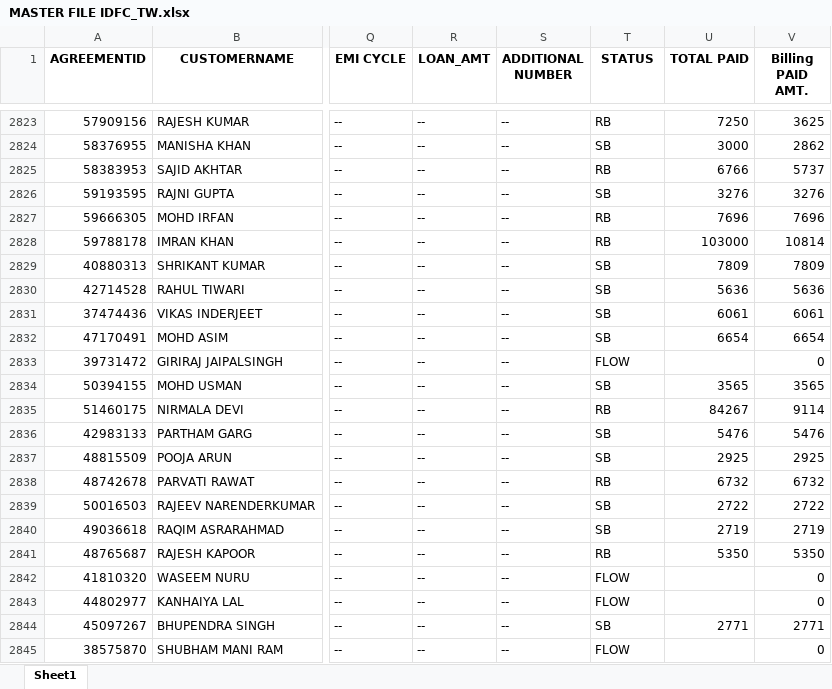
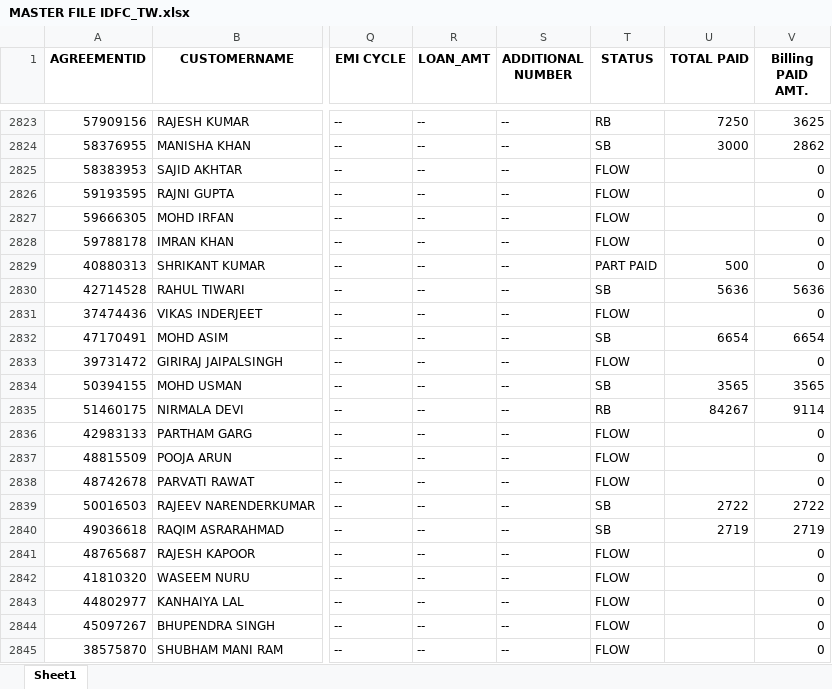
Before and after one commit to mohaksehgal/Linux_Website, an Excel workbook: media/IDFC_TW/Billing/MAR 22/MASTER FILE IDFC_TW.xlsx, sheet Sheet1, drawn as a sheet; only a part is shown, gaps mark what is left out; values as stored, in another font and other column widths than the file's, no borders; the diff covers the shown part only; the diff names each change by its address in the sheet, - before the commit and + after, or states it on an @@ line.

```diff
--- a/media/IDFC_TW/Billing/MAR 22/MASTER FILE IDFC_TW.xlsx (sheet Sheet1)
+++ b/media/IDFC_TW/Billing/MAR 22/MASTER FILE IDFC_TW.xlsx (sheet Sheet1)
-T2825 (STATUS): RB
+T2825 (STATUS): FLOW
-U2825 (TOTAL PAID): 6766
+U2825 (TOTAL PAID): (empty)
-V2825 (Billing PAID AMT.): 5737
+V2825 (Billing PAID AMT.): 0
-T2826 (STATUS): SB
+T2826 (STATUS): FLOW
-U2826 (TOTAL PAID): 3276
+U2826 (TOTAL PAID): (empty)
-V2826 (Billing PAID AMT.): 3276
+V2826 (Billing PAID AMT.): 0
-T2827:T2828 (STATUS): RB
+T2827:T2828 (STATUS): FLOW
-U2827 (TOTAL PAID): 7696
+U2827 (TOTAL PAID): (empty)
-V2827 (Billing PAID AMT.): 7696
+V2827 (Billing PAID AMT.): 0
-U2828 (TOTAL PAID): 103000
+U2828 (TOTAL PAID): (empty)
-V2828 (Billing PAID AMT.): 10814
+V2828 (Billing PAID AMT.): 0
-T2829 (STATUS): SB
+T2829 (STATUS): PART PAID
-U2829 (TOTAL PAID): 7809
+U2829 (TOTAL PAID): 500
-V2829 (Billing PAID AMT.): 7809
+V2829 (Billing PAID AMT.): 0
-T2831 (STATUS): SB
+T2831 (STATUS): FLOW
-U2831 (TOTAL PAID): 6061
+U2831 (TOTAL PAID): (empty)
-V2831 (Billing PAID AMT.): 6061
+V2831 (Billing PAID AMT.): 0
-T2836:T2837 (STATUS): SB
+T2836:T2837 (STATUS): FLOW
-U2836 (TOTAL PAID): 5476
+U2836 (TOTAL PAID): (empty)
-V2836 (Billing PAID AMT.): 5476
+V2836 (Billing PAID AMT.): 0
-U2837 (TOTAL PAID): 2925
+U2837 (TOTAL PAID): (empty)
-V2837 (Billing PAID AMT.): 2925
+V2837 (Billing PAID AMT.): 0
-T2838 (STATUS): RB
+T2838 (STATUS): FLOW
-U2838 (TOTAL PAID): 6732
+U2838 (TOTAL PAID): (empty)
-V2838 (Billing PAID AMT.): 6732
+V2838 (Billing PAID AMT.): 0
-T2841 (STATUS): RB
+T2841 (STATUS): FLOW
-U2841 (TOTAL PAID): 5350
+U2841 (TOTAL PAID): (empty)
-V2841 (Billing PAID AMT.): 5350
+V2841 (Billing PAID AMT.): 0
-T2844 (STATUS): SB
+T2844 (STATUS): FLOW
-U2844 (TOTAL PAID): 2771
+U2844 (TOTAL PAID): (empty)
-V2844 (Billing PAID AMT.): 2771
+V2844 (Billing PAID AMT.): 0
```
Also changed, not shown: 1484 edited cells elsewhere in this sheet, media/BAJAJ-PL/Billing/MAR 22/BAJAJ-PL Billing.xlsx, media/BAJAJ-PL/MIS/MAR 22/BAJAJ-PL PAID FILE.xlsx, 22 other files.
